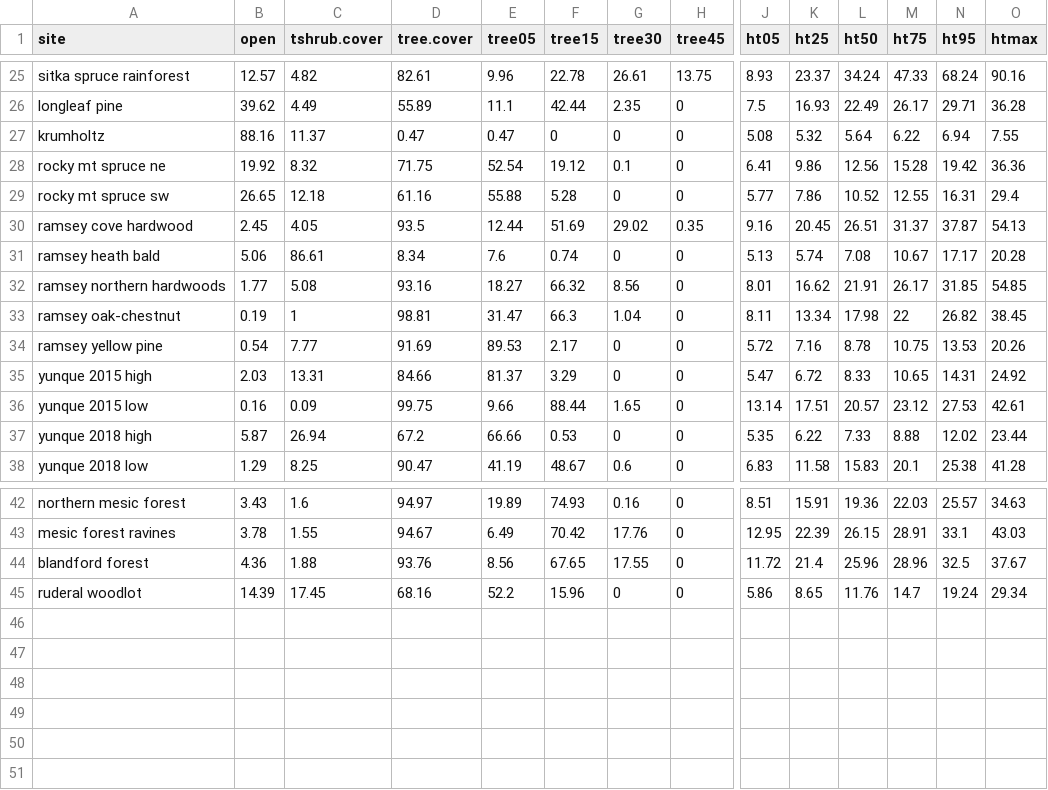
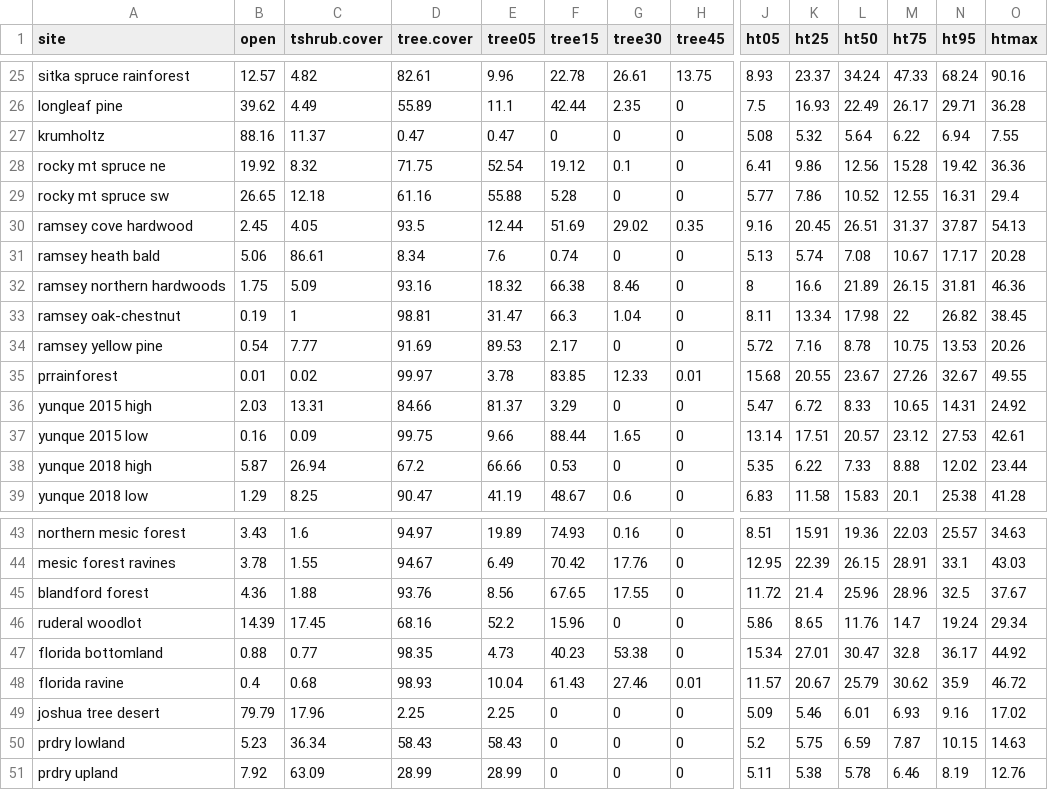
Before and after one commit to phytoclast/lidar, a CSV file: output/vhtsum.csv, drawn as a sheet; only a part is shown, gaps mark what is left out; rows hold the shown columns only; the diff names each change by its address in the sheet, - before the commit and + after, or states it on an @@ line.

```diff
--- a/output/vhtsum.csv
+++ b/output/vhtsum.csv
-B32 (open): 1.77
+B32 (open): 1.75
-C32 (tshrub.cover): 5.08
+C32 (tshrub.cover): 5.09
-E32 (tree05): 18.27
+E32 (tree05): 18.32
-F32 (tree15): 66.32
+F32 (tree15): 66.38
-G32 (tree30): 8.56
+G32 (tree30): 8.46
-J32 (ht05): 8.01
+J32 (ht05): 8
-K32 (ht25): 16.62
+K32 (ht25): 16.6
-L32 (ht50): 21.91
+L32 (ht50): 21.89
-M32 (ht75): 26.17
+M32 (ht75): 26.15
-N32 (ht95): 31.85
+N32 (ht95): 31.81
-O32 (htmax): 54.85
+O32 (htmax): 46.36
+row 35: prrainforest | 0.01 | 0.02 | 99.97 | 3.78 | 83.85 | 12.33 | 0.01 | 15.68 | 20.55 | 23.67 | 27.26 | 32.67 | 49.55
+row 47: florida bottomland | 0.88 | 0.77 | 98.35 | 4.73 | 40.23 | 53.38 | 0 | 15.34 | 27.01 | 30.47 | 32.8 | 36.17 | 44.92
+row 48: florida ravine | 0.4 | 0.68 | 98.93 | 10.04 | 61.43 | 27.46 | 0.01 | 11.57 | 20.67 | 25.79 | 30.62 | 35.9 | 46.72
+row 49: joshua tree desert | 79.79 | 17.96 | 2.25 | 2.25 | 0 | 0 | 0 | 5.09 | 5.46 | 6.01 | 6.93 | 9.16 | 17.02
+row 50: prdry lowland | 5.23 | 36.34 | 58.43 | 58.43 | 0 | 0 | 0 | 5.2 | 5.75 | 6.59 | 7.87 | 10.15 | 14.63
+row 51: prdry upland | 7.92 | 63.09 | 28.99 | 28.99 | 0 | 0 | 0 | 5.11 | 5.38 | 5.78 | 6.46 | 8.19 | 12.76
```
Also changed, not shown: 7 other files.
